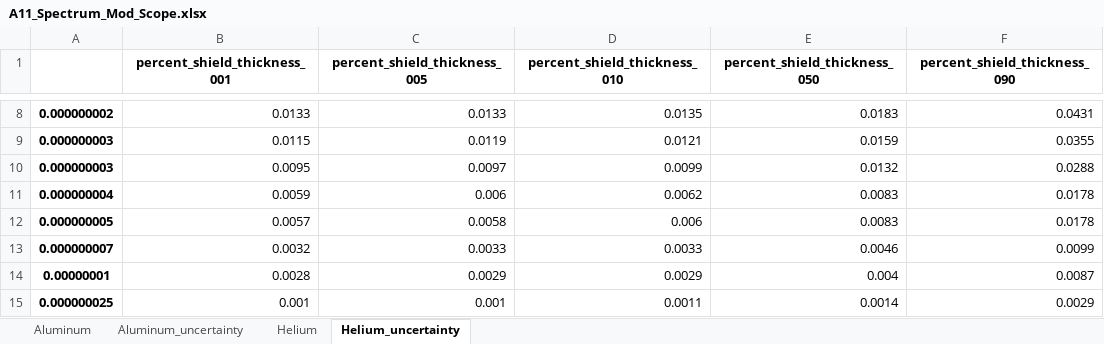
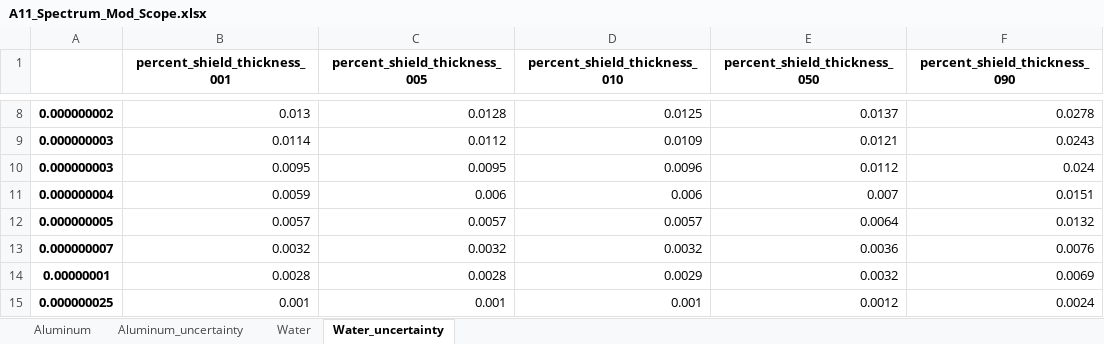
Before and after one commit to idaholab/thermal_to_fusion_converter, an Excel workbook: postprocess/atr_spectrum/A11_Spectrum_Mod_Scope.xlsx, sheet Water_uncertainty, drawn as a sheet; only a part is shown, gaps mark what is left out; values as stored, in another font and other column widths than the file's, no borders; the diff covers the shown part only; the diff names each change by its address in the sheet, - before the commit and + after, or states it on an @@ line.

```diff
--- a/postprocess/atr_spectrum/A11_Spectrum_Mod_Scope.xlsx (sheet Water_uncertainty)
+++ b/postprocess/atr_spectrum/A11_Spectrum_Mod_Scope.xlsx (sheet Water_uncertainty)
-sheet tab: Helium
+sheet tab: Water
-sheet tab: Helium_uncertainty
+sheet tab: Water_uncertainty
-B8 (percent_shield_thickness_001): 0.0133
+B8 (percent_shield_thickness_001): 0.013
-C8 (percent_shield_thickness_005): 0.0133
+C8 (percent_shield_thickness_005): 0.0128
-D8 (percent_shield_thickness_010): 0.0135
+D8 (percent_shield_thickness_010): 0.0125
-E8 (percent_shield_thickness_050): 0.0183
+E8 (percent_shield_thickness_050): 0.0137
-F8 (percent_shield_thickness_090): 0.0431
+F8 (percent_shield_thickness_090): 0.0278
-B9 (percent_shield_thickness_001): 0.0115
+B9 (percent_shield_thickness_001): 0.0114
-C9 (percent_shield_thickness_005): 0.0119
+C9 (percent_shield_thickness_005): 0.0112
-D9 (percent_shield_thickness_010): 0.0121
+D9 (percent_shield_thickness_010): 0.0109
-E9 (percent_shield_thickness_050): 0.0159
+E9 (percent_shield_thickness_050): 0.0121
-F9 (percent_shield_thickness_090): 0.0355
+F9 (percent_shield_thickness_090): 0.0243
-C10 (percent_shield_thickness_005): 0.0097
+C10 (percent_shield_thickness_005): 0.0095
-D10 (percent_shield_thickness_010): 0.0099
+D10 (percent_shield_thickness_010): 0.0096
-E10 (percent_shield_thickness_050): 0.0132
+E10 (percent_shield_thickness_050): 0.0112
-F10 (percent_shield_thickness_090): 0.0288
+F10 (percent_shield_thickness_090): 0.024
-D11 (percent_shield_thickness_010): 0.0062
+D11 (percent_shield_thickness_010): 0.006
-E11 (percent_shield_thickness_050): 0.0083
+E11 (percent_shield_thickness_050): 0.007
-F11 (percent_shield_thickness_090): 0.0178
+F11 (percent_shield_thickness_090): 0.0151
-C12 (percent_shield_thickness_005): 0.0058
+C12 (percent_shield_thickness_005): 0.0057
-D12 (percent_shield_thickness_010): 0.006
+D12 (percent_shield_thickness_010): 0.0057
-E12 (percent_shield_thickness_050): 0.0083
+E12 (percent_shield_thickness_050): 0.0064
-F12 (percent_shield_thickness_090): 0.0178
+F12 (percent_shield_thickness_090): 0.0132
-C13 (percent_shield_thickness_005): 0.0033
+C13 (percent_shield_thickness_005): 0.0032
-D13 (percent_shield_thickness_010): 0.0033
+D13 (percent_shield_thickness_010): 0.0032
-E13 (percent_shield_thickness_050): 0.0046
+E13 (percent_shield_thickness_050): 0.0036
-F13 (percent_shield_thickness_090): 0.0099
+F13 (percent_shield_thickness_090): 0.0076
-C14 (percent_shield_thickness_005): 0.0029
+C14 (percent_shield_thickness_005): 0.0028
-E14 (percent_shield_thickness_050): 0.004
+E14 (percent_shield_thickness_050): 0.0032
-F14 (percent_shield_thickness_090): 0.0087
+F14 (percent_shield_thickness_090): 0.0069
-D15 (percent_shield_thickness_010): 0.0011
+D15 (percent_shield_thickness_010): 0.001
-E15 (percent_shield_thickness_050): 0.0014
+E15 (percent_shield_thickness_050): 0.0012
-F15 (percent_shield_thickness_090): 0.0029
+F15 (percent_shield_thickness_090): 0.0024
```
Also changed, not shown: 724 edited cells elsewhere in this sheet, sheet Water, postprocess/atr_spectrum/B11_Spectrum_Mod_Scope.xlsx, postprocess/atr_spectrum/B5_Spectrum_Mod_Scope.xlsx, 24 other files.
